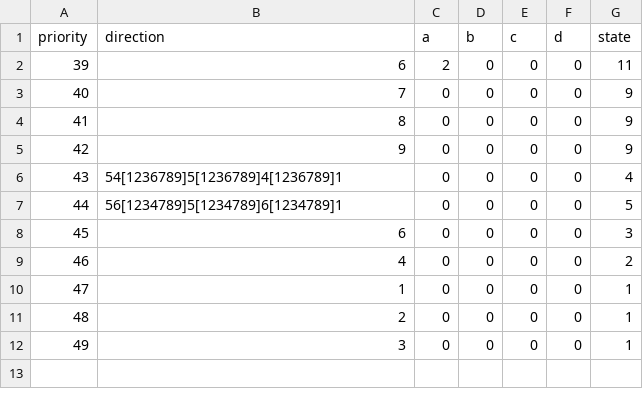
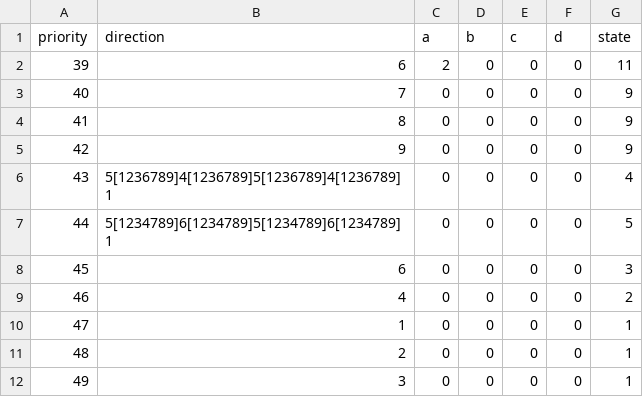
Before and after one commit to DasAlvarp/EmeraldRain, a CSV file: Assets/Character/Em/Tables/Cancel/0.csv, drawn as a sheet.

Commit message:
Updated cancel tables for dashing to not allow different inputs or a delayed 5

```diff
--- a/Assets/Character/Em/Tables/Cancel/0.csv
+++ b/Assets/Character/Em/Tables/Cancel/0.csv
@@ -5,4 +5,4 @@ priority,direction,a,b,c,d,state
 42,9,0,0,0,0,9
-43,54[1236789]5[1236789]4[1236789]1,0,0,0,0,4
-44,56[1234789]5[1234789]6[1234789]1,0,0,0,0,5
+43,5[1236789]4[1236789]5[1236789]4[1236789]1,0,0,0,0,4
+44,5[1234789]6[1234789]5[1234789]6[1234789]1,0,0,0,0,5
 45,6,0,0,0,0,3
```
Also changed, not shown: Assets/Character/Em/Tables/Cancel/1.csv, 1 other file.
